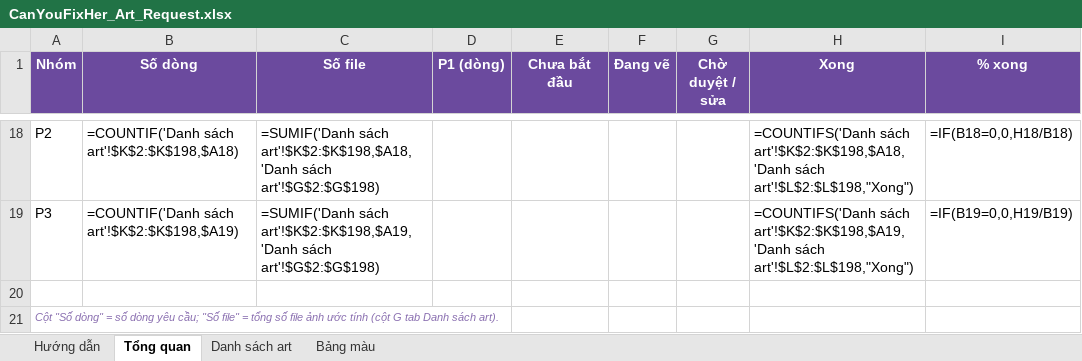
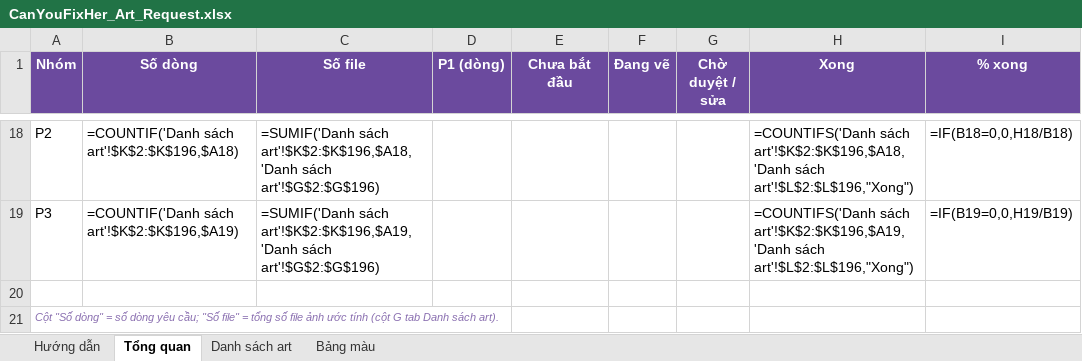
Before and after one commit to FeeVa2498/can-you-fix-her, an Excel workbook: docs/CanYouFixHer_Art_Request.xlsx, sheet Tổng quan, drawn as a sheet; only a part is shown, gaps mark what is left out; values as stored, in another font and other column widths than the file's, no borders; formulas without a stored value are shown as written; the diff covers the shown part only; the diff names each change by its address in the sheet, - before the commit and + after, or states it on an @@ line.

```diff
--- a/docs/CanYouFixHer_Art_Request.xlsx (sheet Tổng quan)
+++ b/docs/CanYouFixHer_Art_Request.xlsx (sheet Tổng quan)
-B18 (Số dòng): =COUNTIF('Danh sách art'!$K$2:$K$198,$A18)
+B18 (Số dòng): =COUNTIF('Danh sách art'!$K$2:$K$196,$A18)
-C18 (Số file): =SUMIF('Danh sách art'!$K$2:$K$198,$A18,'Danh sách art'!$G$2:$G$198)
+C18 (Số file): =SUMIF('Danh sách art'!$K$2:$K$196,$A18,'Danh sách art'!$G$2:$G$196)
-H18 (Xong): =COUNTIFS('Danh sách art'!$K$2:$K$198,$A18,'Danh sách art'!$L$2:$L$198,"Xong")
+H18 (Xong): =COUNTIFS('Danh sách art'!$K$2:$K$196,$A18,'Danh sách art'!$L$2:$L$196,"Xong")
-B19 (Số dòng): =COUNTIF('Danh sách art'!$K$2:$K$198,$A19)
+B19 (Số dòng): =COUNTIF('Danh sách art'!$K$2:$K$196,$A19)
-C19 (Số file): =SUMIF('Danh sách art'!$K$2:$K$198,$A19,'Danh sách art'!$G$2:$G$198)
+C19 (Số file): =SUMIF('Danh sách art'!$K$2:$K$196,$A19,'Danh sách art'!$G$2:$G$196)
-H19 (Xong): =COUNTIFS('Danh sách art'!$K$2:$K$198,$A19,'Danh sách art'!$L$2:$L$198,"Xong")
+H19 (Xong): =COUNTIFS('Danh sách art'!$K$2:$K$196,$A19,'Danh sách art'!$L$2:$L$196,"Xong")
```
Also changed, not shown: 87 edited cells elsewhere in this sheet, sheet Danh sách art, sheet Bảng màu, 5 other files.
